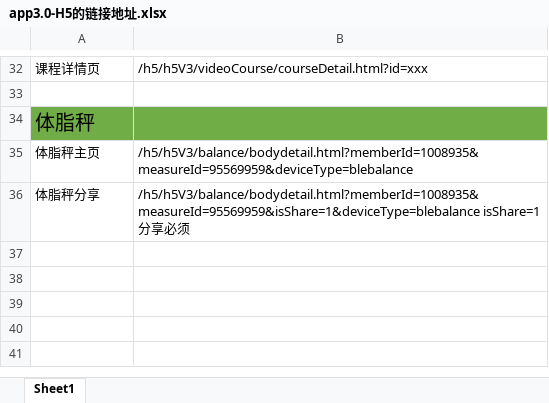
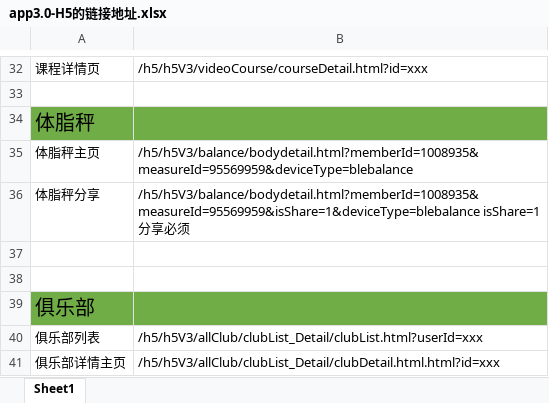
Before and after one commit to ppjojo/laisi_h5_model, an Excel workbook: app3.0-H5的链接地址.xlsx, sheet Sheet1, drawn as a sheet; only a part is shown, gaps mark what is left out; values as stored, in another font and other column widths than the file's, no borders; the diff names each change by its address in the sheet, - before the commit and + after, or states it on an @@ line.

Commit message:
Signed-off-by: junyu.gao <junyu.gao@laisitech.com>

```diff
--- a/app3.0-H5的链接地址.xlsx (sheet Sheet1)
+++ b/app3.0-H5的链接地址.xlsx (sheet Sheet1)
+row 37: (empty)
+row 38: (empty)
+row 39: 俱乐部
+row 40: 俱乐部列表 | /h5/h5V3/allClub/clubList_Detail/clubList.html?userId=xxx
+row 41: 俱乐部详情主页 | /h5/h5V3/allClub/clubList_Detail/clubDetail.html.html?id=xxx
```
